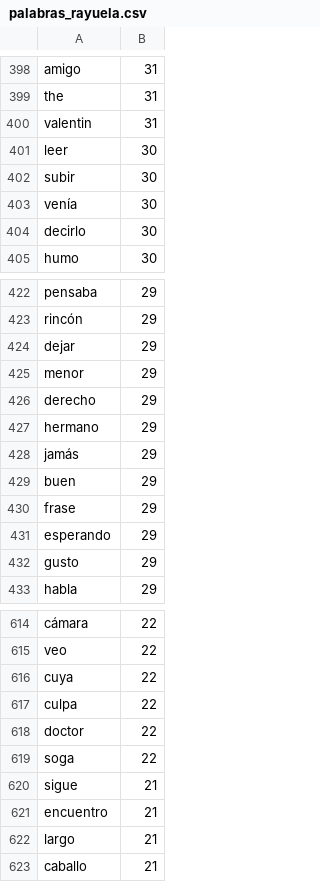
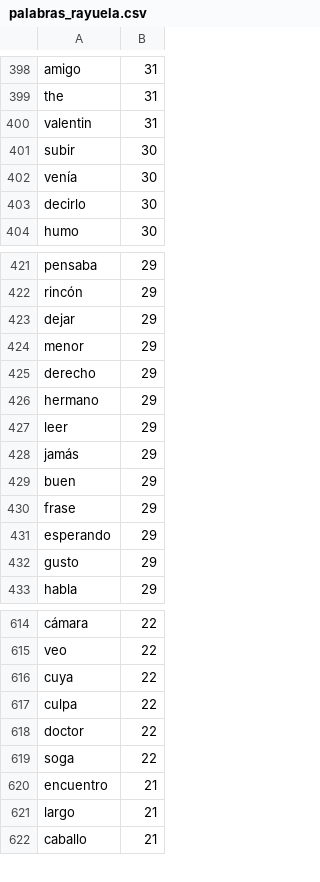
Before and after one commit to jcanalesluna/Literature-Analyses, a CSV file: Rayuela/palabras_rayuela.csv, drawn as a sheet; only a part is shown, gaps mark what is left out; removed rows and columns are numbered as before the commit, all else as after; the diff covers the shown part only; the diff names each change by its address in the sheet, - before the commit and + after, or states it on an @@ line.

```diff
--- a/Rayuela/palabras_rayuela.csv
+++ b/Rayuela/palabras_rayuela.csv
-row 401: leer | 30
+row 427: leer | 29
-row 620: sigue | 21
```
Also changed, not shown: 7 added rows and 7 removed rows elsewhere in this file, 1 other file.
